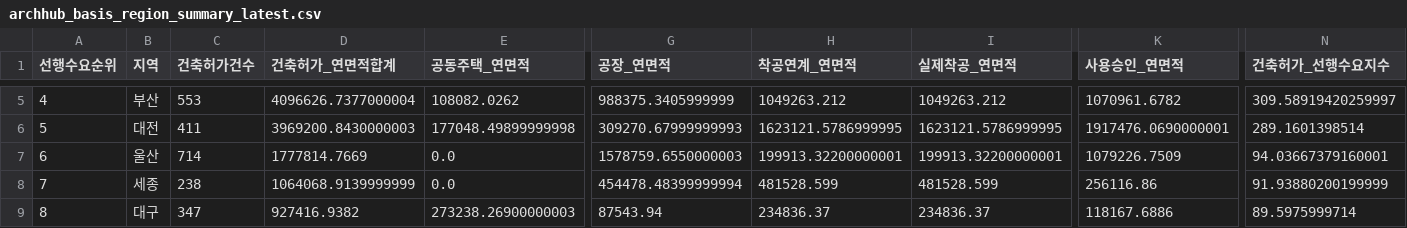
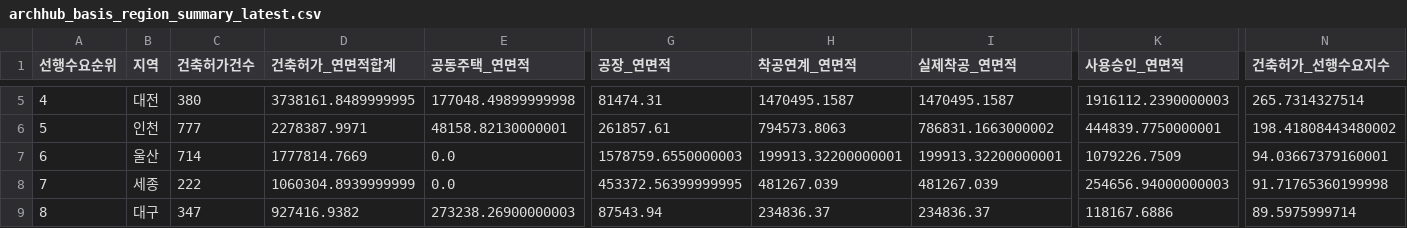
Before and after one commit to Ronaldooh123/steel-demand-report, a CSV file: data/cache/archhub_basis_region_summary_latest.csv, drawn as a sheet; only a part is shown, gaps mark what is left out; the diff covers the shown part only; the diff names each change by its address in the sheet, - before the commit and + after, or states it on an @@ line.

```diff
--- a/data/cache/archhub_basis_region_summary_latest.csv
+++ b/data/cache/archhub_basis_region_summary_latest.csv
-B5 (지역): 부산
+B5 (지역): 대전
-C5 (건축허가건수): 553
+C5 (건축허가건수): 380
-D5 (건축허가_연면적합계): 4096626.7377000004
+D5 (건축허가_연면적합계): 3738161.8489999995
-E5 (공동주택_연면적): 108082.0262
+E5 (공동주택_연면적): 177048.49899999998
-G5 (공장_연면적): 988375.3405999999
+G5 (공장_연면적): 81474.31
-H5 (착공연계_연면적): 1049263.212
+H5 (착공연계_연면적): 1470495.1587
-I5 (실제착공_연면적): 1049263.212
+I5 (실제착공_연면적): 1470495.1587
-K5 (사용승인_연면적): 1070961.6782
+K5 (사용승인_연면적): 1916112.2390000003
-N5 (건축허가_선행수요지수): 309.58919420259997
+N5 (건축허가_선행수요지수): 265.7314327514
-B6 (지역): 대전
+B6 (지역): 인천
-C6 (건축허가건수): 411
+C6 (건축허가건수): 777
-D6 (건축허가_연면적합계): 3969200.8430000003
+D6 (건축허가_연면적합계): 2278387.9971
-E6 (공동주택_연면적): 177048.49899999998
+E6 (공동주택_연면적): 48158.82130000001
-G6 (공장_연면적): 309270.67999999993
+G6 (공장_연면적): 261857.61
-H6 (착공연계_연면적): 1623121.5786999995
+H6 (착공연계_연면적): 794573.8063
-I6 (실제착공_연면적): 1623121.5786999995
+I6 (실제착공_연면적): 786831.1663000002
-K6 (사용승인_연면적): 1917476.0690000001
+K6 (사용승인_연면적): 444839.7750000001
-N6 (건축허가_선행수요지수): 289.1601398514
+N6 (건축허가_선행수요지수): 198.41808443480002
-C8 (건축허가건수): 238
+C8 (건축허가건수): 222
-D8 (건축허가_연면적합계): 1064068.9139999999
+D8 (건축허가_연면적합계): 1060304.8939999999
-G8 (공장_연면적): 454478.48399999994
+G8 (공장_연면적): 453372.56399999995
-H8 (착공연계_연면적): 481528.599
+H8 (착공연계_연면적): 481267.039
-I8 (실제착공_연면적): 481528.599
+I8 (실제착공_연면적): 481267.039
-K8 (사용승인_연면적): 256116.86
+K8 (사용승인_연면적): 254656.94000000003
-N8 (건축허가_선행수요지수): 91.93880200199999
+N8 (건축허가_선행수요지수): 91.71765360199998
```
Also changed, not shown: 80 edited cells elsewhere in this file, 2 other files.
